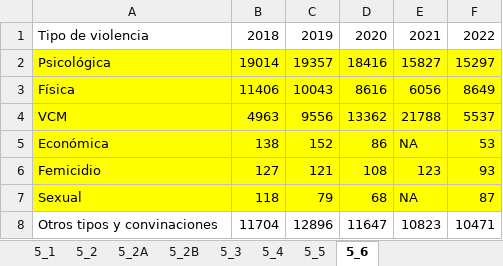
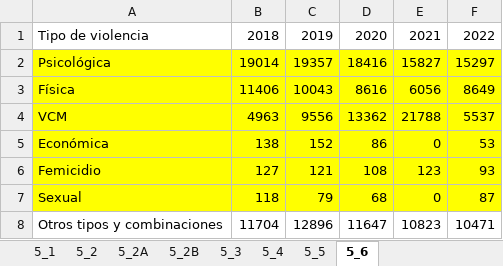
Before and after one commit to UnidadGeneroINE/CompendioGenero2023, an Excel workbook: Codigo/Bases/datos_administrativos/Indicadores_de_Género/VIOLENCIA/DATOS_VCM_2022.xlsx, sheet 5_6, drawn as a sheet; values as stored, in another font and other column widths than the file's, no borders; the diff names each change by its address in the sheet, - before the commit and + after, or states it on an @@ line.

```diff
--- a/Codigo/Bases/datos_administrativos/Indicadores_de_Género/VIOLENCIA/DATOS_VCM_2022.xlsx (sheet 5_6)
+++ b/Codigo/Bases/datos_administrativos/Indicadores_de_Género/VIOLENCIA/DATOS_VCM_2022.xlsx (sheet 5_6)
-E5: NA
+E5: 0
-E7: NA
+E7: 0
-A8: Otros tipos y convinaciones
+A8: Otros tipos y combinaciones
```
Also changed, not shown: sheet 5_4, sheet 5_3, sheet 5_2, Codigo/Bases/datos_administrativos/Indicadores_de_Género/VIOLENCIA/DATOS_VIF_2022.xlsx, Codigo/Bases/datos_administrativos/Indicadores_de_Género/VIOLENCIA/Violencia Intrafamiliar/Violencia Intrafamiliar.xlsx, 39 other files.
